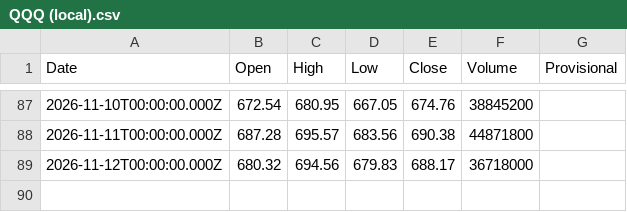
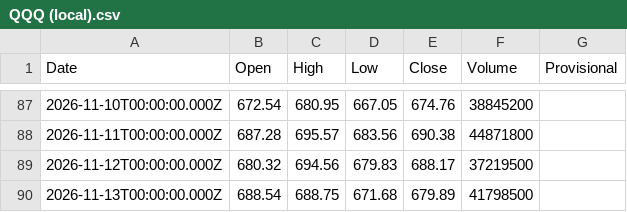
Before and after one commit to truedichotomy/QQQ_long_term_strategy, a CSV file: data/QQQ (local).csv, drawn as a sheet; only a part is shown, gaps mark what is left out.

```diff
--- a/data/QQQ (local).csv
+++ b/data/QQQ (local).csv
@@ -88,2 +88,3 @@
 "2026-11-11T00:00:00.000Z","687.28","695.57","683.56","690.38","44871800",""
-"2026-11-12T00:00:00.000Z","680.32","694.56","679.83","688.17","36718000",""
+"2026-11-12T00:00:00.000Z","680.32","694.56","679.83","688.17","37219500",""
+"2026-11-13T00:00:00.000Z","688.54","688.75","671.68","679.89","41798500",""
```
Also changed, not shown: data/rates/TBILL_3M.csv, 2 other files.
